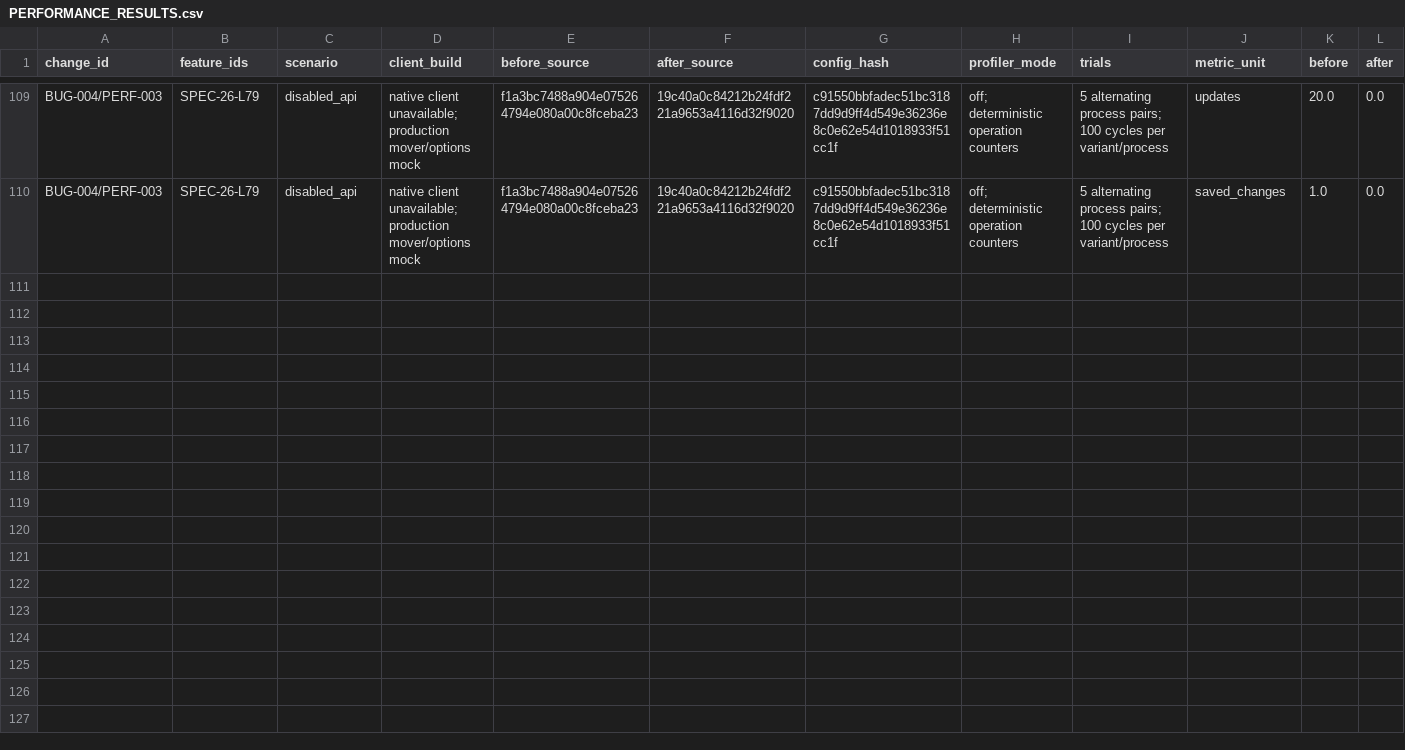
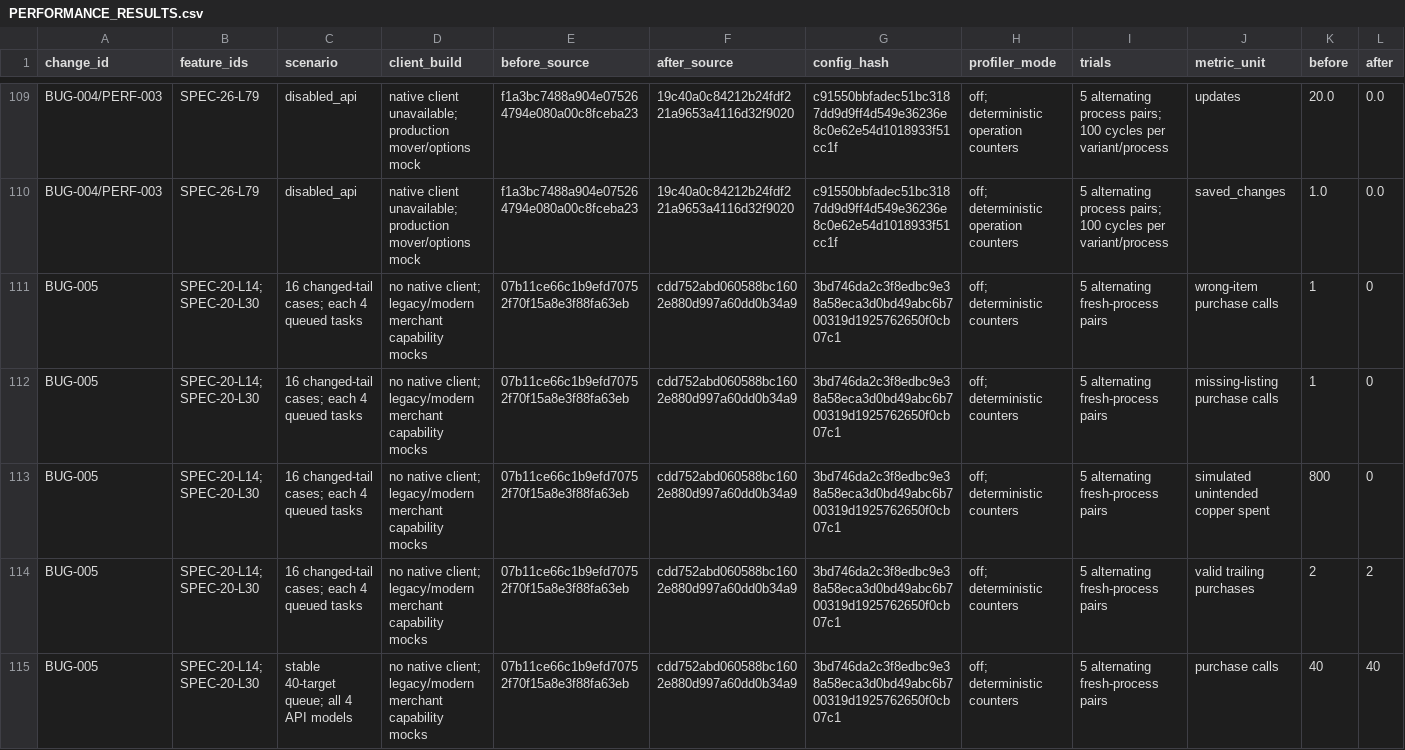
Before and after one commit to DoctorFlux/FluxUI, a CSV file: docs/PERFORMANCE_RESULTS.csv, drawn as a sheet; only a part is shown, gaps mark what is left out; rows hold the shown columns only; the diff covers the shown part only; the diff names each change by its address in the sheet, - before the commit and + after, or states it on an @@ line.

Commit message:
Record merchant purchase identity validation and next tasks

```diff
--- a/docs/PERFORMANCE_RESULTS.csv
+++ b/docs/PERFORMANCE_RESULTS.csv
+row 111: BUG-005 | SPEC-20-L14; SPEC-20-L30 | 16 changed-tail cases; each 4 queued tasks | no native client; legacy/modern merchant capability mocks | 07b11ce66c1b9efd70752f70f15a8e3f88fa63eb | cdd752abd060588bc1602e880d997a60dd0b34a9 | 3bd746da2c3f8edbc9e38a58eca3d0bd49abc6b700319d1925762650f0cb07c1 | off; deterministic counters | 5 alternating fresh-process pairs | wrong-item purchase calls | 1 | 0
+row 112: BUG-005 | SPEC-20-L14; SPEC-20-L30 | 16 changed-tail cases; each 4 queued tasks | no native client; legacy/modern merchant capability mocks | 07b11ce66c1b9efd70752f70f15a8e3f88fa63eb | cdd752abd060588bc1602e880d997a60dd0b34a9 | 3bd746da2c3f8edbc9e38a58eca3d0bd49abc6b700319d1925762650f0cb07c1 | off; deterministic counters | 5 alternating fresh-process pairs | missing-listing purchase calls | 1 | 0
+row 113: BUG-005 | SPEC-20-L14; SPEC-20-L30 | 16 changed-tail cases; each 4 queued tasks | no native client; legacy/modern merchant capability mocks | 07b11ce66c1b9efd70752f70f15a8e3f88fa63eb | cdd752abd060588bc1602e880d997a60dd0b34a9 | 3bd746da2c3f8edbc9e38a58eca3d0bd49abc6b700319d1925762650f0cb07c1 | off; deterministic counters | 5 alternating fresh-process pairs | simulated unintended copper spent | 800 | 0
+row 114: BUG-005 | SPEC-20-L14; SPEC-20-L30 | 16 changed-tail cases; each 4 queued tasks | no native client; legacy/modern merchant capability mocks | 07b11ce66c1b9efd70752f70f15a8e3f88fa63eb | cdd752abd060588bc1602e880d997a60dd0b34a9 | 3bd746da2c3f8edbc9e38a58eca3d0bd49abc6b700319d1925762650f0cb07c1 | off; deterministic counters | 5 alternating fresh-process pairs | valid trailing purchases | 2 | 2
+row 115: BUG-005 | SPEC-20-L14; SPEC-20-L30 | stable 40-target queue; all 4 API models | no native client; legacy/modern merchant capability mocks | 07b11ce66c1b9efd70752f70f15a8e3f88fa63eb | cdd752abd060588bc1602e880d997a60dd0b34a9 | 3bd746da2c3f8edbc9e38a58eca3d0bd49abc6b700319d1925762650f0cb07c1 | off; deterministic counters | 5 alternating fresh-process pairs | purchase calls | 40 | 40
```
Also changed, not shown: 4 added rows elsewhere in this file, docs/API_MIGRATION.csv, docs/FEATURE_PARITY.csv, 22 other files.
